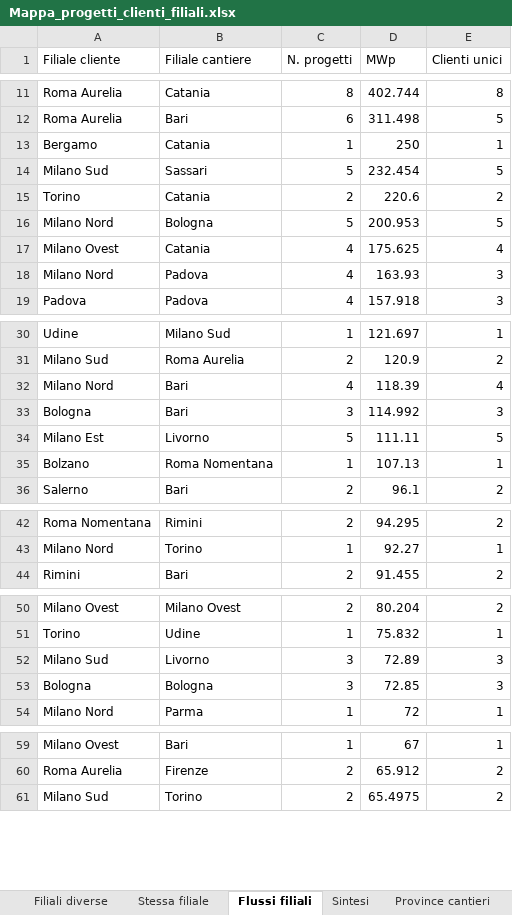
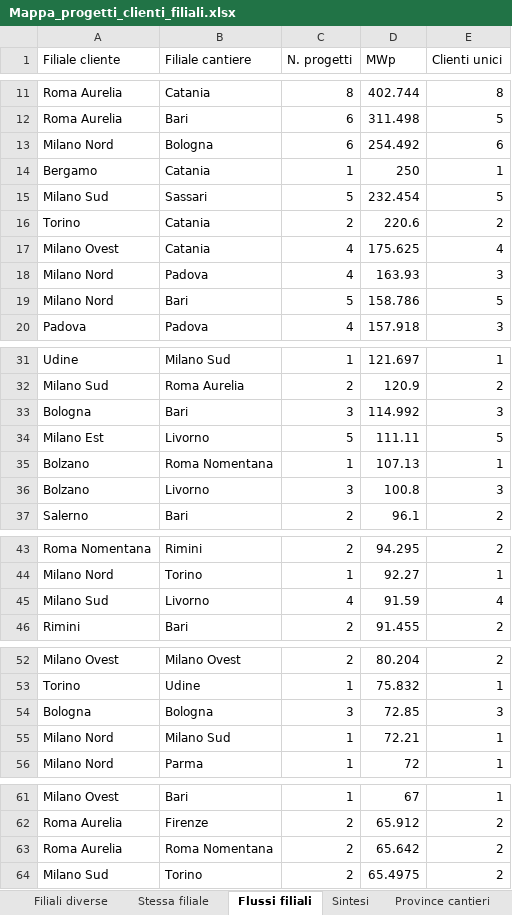
Before and after one commit to EmAnzi3/pv_echarts, an Excel workbook: output/Mappa_progetti_clienti_filiali.xlsx, sheet Flussi filiali, drawn as a sheet; only a part is shown, gaps mark what is left out; values as stored, in another font and other column widths than the file's, no borders; removed rows and columns are numbered as before the commit, all else as after; the diff covers the shown part only; the diff names each change by its address in the sheet, - before the commit and + after, or states it on an @@ line.

```diff
--- a/output/Mappa_progetti_clienti_filiali.xlsx (sheet Flussi filiali)
+++ b/output/Mappa_progetti_clienti_filiali.xlsx (sheet Flussi filiali)
+row 13: Milano Nord | Bologna | 6 | 254.492 | 6
-row 16: Milano Nord | Bologna | 5 | 200.953 | 5
+row 19: Milano Nord | Bari | 5 | 158.786 | 5
-row 32: Milano Nord | Bari | 4 | 118.39 | 4
+row 36: Bolzano | Livorno | 3 | 100.8 | 3
+row 45: Milano Sud | Livorno | 4 | 91.59 | 4
-row 52: Milano Sud | Livorno | 3 | 72.89 | 3
+row 55: Milano Nord | Milano Sud | 1 | 72.21 | 1
+row 63: Roma Aurelia | Roma Nomentana | 2 | 65.642 | 2
```
Also changed, not shown: 3 added rows, 2 removed rows and 3 edited cells elsewhere in this sheet, sheet Filiali diverse, sheet Mappa progetto-cliente, sheet Province cantieri, sheet Province clienti, sheet Sintesi, input/report_salesforce.xlsx, output/audit_abbinamenti.xlsx, 1 other file.
